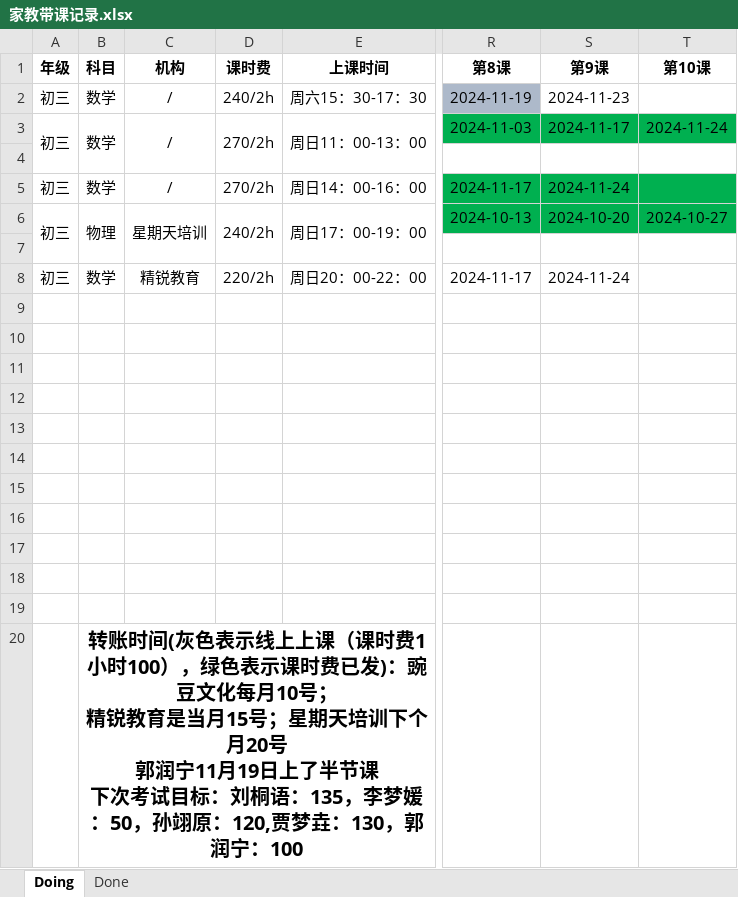
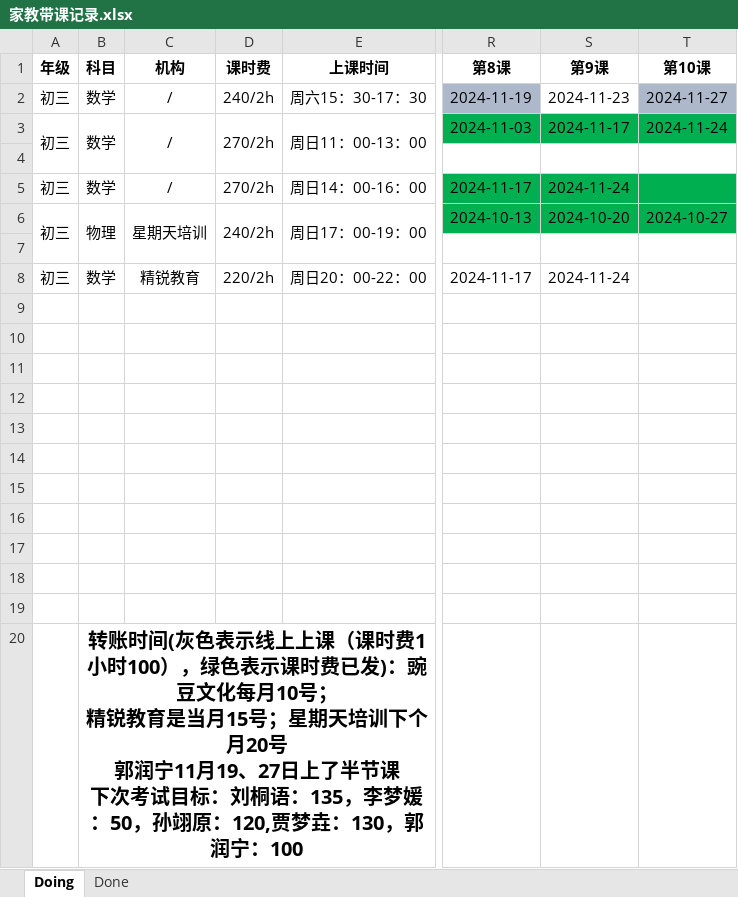
Before and after one commit to think2times/Fastrack, an Excel workbook: Sideline/家教带课记录.xlsx, sheet Doing, drawn as a sheet; only a part is shown, gaps mark what is left out; values as stored, in another font and other column widths than the file's, no borders; the diff names each change by its address in the sheet, - before the commit and + after, or states it on an @@ line.

```diff
--- a/Sideline/家教带课记录.xlsx (sheet Doing)
+++ b/Sideline/家教带课记录.xlsx (sheet Doing)
-T2 (第10课): (empty)
+T2 (第10课): 2024-11-27
-T2 fill: none
+T2 fill: #ADB9CA
-B20 (科目): …宁11月19日上了半…
+B20 (科目): …宁11月19、27日上了半…
```
Also changed, not shown: 5 other files.
